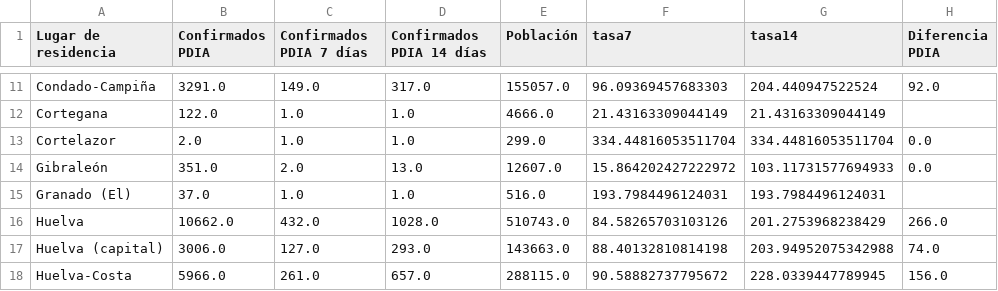
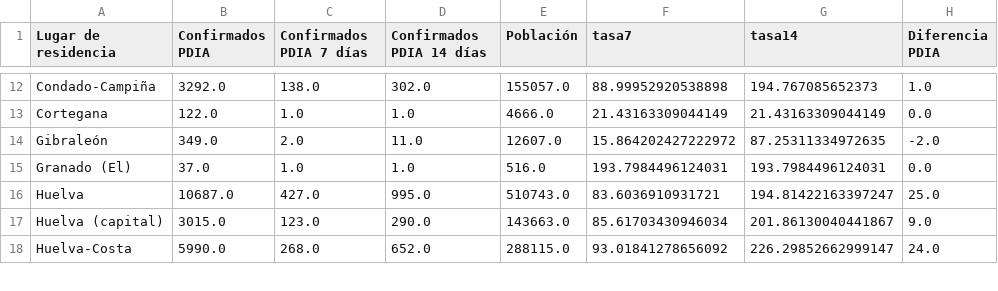
Before and after one commit to kfern/jupyter, a CSV file: covid19-es-and/visualization/covid_huelva.csv, drawn as a sheet; only a part is shown, gaps mark what is left out; removed rows and columns are numbered as before the commit, all else as after; the diff covers the shown part only; the diff names each change by its address in the sheet, - before the commit and + after, or states it on an @@ line.

```diff
--- a/covid19-es-and/visualization/covid_huelva.csv
+++ b/covid19-es-and/visualization/covid_huelva.csv
-B12 (Confirmados PDIA): 3291.0
+B12 (Confirmados PDIA): 3292.0
-C12 (Confirmados PDIA 7 días): 149.0
+C12 (Confirmados PDIA 7 días): 138.0
-D12 (Confirmados PDIA 14 días): 317.0
+D12 (Confirmados PDIA 14 días): 302.0
-F12 (tasa7): 96.09369457683303
+F12 (tasa7): 88.99952920538898
-G12 (tasa14): 204.440947522524
+G12 (tasa14): 194.767085652373
-H12 (Diferencia PDIA): 92.0
+H12 (Diferencia PDIA): 1.0
-H13 (Diferencia PDIA): (empty)
+H13 (Diferencia PDIA): 0.0
-row 13: Cortelazor | 2.0 | 1.0 | 1.0 | 299.0 | 334.44816053511704 | 334.44816053511704 | 0.0
-B14 (Confirmados PDIA): 351.0
+B14 (Confirmados PDIA): 349.0
-D14 (Confirmados PDIA 14 días): 13.0
+D14 (Confirmados PDIA 14 días): 11.0
-G14 (tasa14): 103.11731577694933
+G14 (tasa14): 87.25311334972635
-H14 (Diferencia PDIA): 0.0
+H14 (Diferencia PDIA): -2.0
-H15 (Diferencia PDIA): (empty)
+H15 (Diferencia PDIA): 0.0
-B16 (Confirmados PDIA): 10662.0
+B16 (Confirmados PDIA): 10687.0
-C16 (Confirmados PDIA 7 días): 432.0
+C16 (Confirmados PDIA 7 días): 427.0
-D16 (Confirmados PDIA 14 días): 1028.0
+D16 (Confirmados PDIA 14 días): 995.0
-F16 (tasa7): 84.58265703103126
+F16 (tasa7): 83.6036910931721
-G16 (tasa14): 201.2753968238429
+G16 (tasa14): 194.81422163397247
-H16 (Diferencia PDIA): 266.0
+H16 (Diferencia PDIA): 25.0
-B17 (Confirmados PDIA): 3006.0
+B17 (Confirmados PDIA): 3015.0
-C17 (Confirmados PDIA 7 días): 127.0
+C17 (Confirmados PDIA 7 días): 123.0
-D17 (Confirmados PDIA 14 días): 293.0
+D17 (Confirmados PDIA 14 días): 290.0
-F17 (tasa7): 88.40132810814198
+F17 (tasa7): 85.61703430946034
-G17 (tasa14): 203.94952075342988
+G17 (tasa14): 201.86130040441867
-H17 (Diferencia PDIA): 74.0
+H17 (Diferencia PDIA): 9.0
-B18 (Confirmados PDIA): 5966.0
+B18 (Confirmados PDIA): 5990.0
-C18 (Confirmados PDIA 7 días): 261.0
+C18 (Confirmados PDIA 7 días): 268.0
-D18 (Confirmados PDIA 14 días): 657.0
+D18 (Confirmados PDIA 14 días): 652.0
-F18 (tasa7): 90.58882737795672
+F18 (tasa7): 93.01841278656092
-G18 (tasa14): 228.0339447789945
+G18 (tasa14): 226.29852662999147
-H18 (Diferencia PDIA): 156.0
+H18 (Diferencia PDIA): 24.0
```
Also changed, not shown: 1 added row, 1 removed row and 98 edited cells elsewhere in this file, 1 other file.
